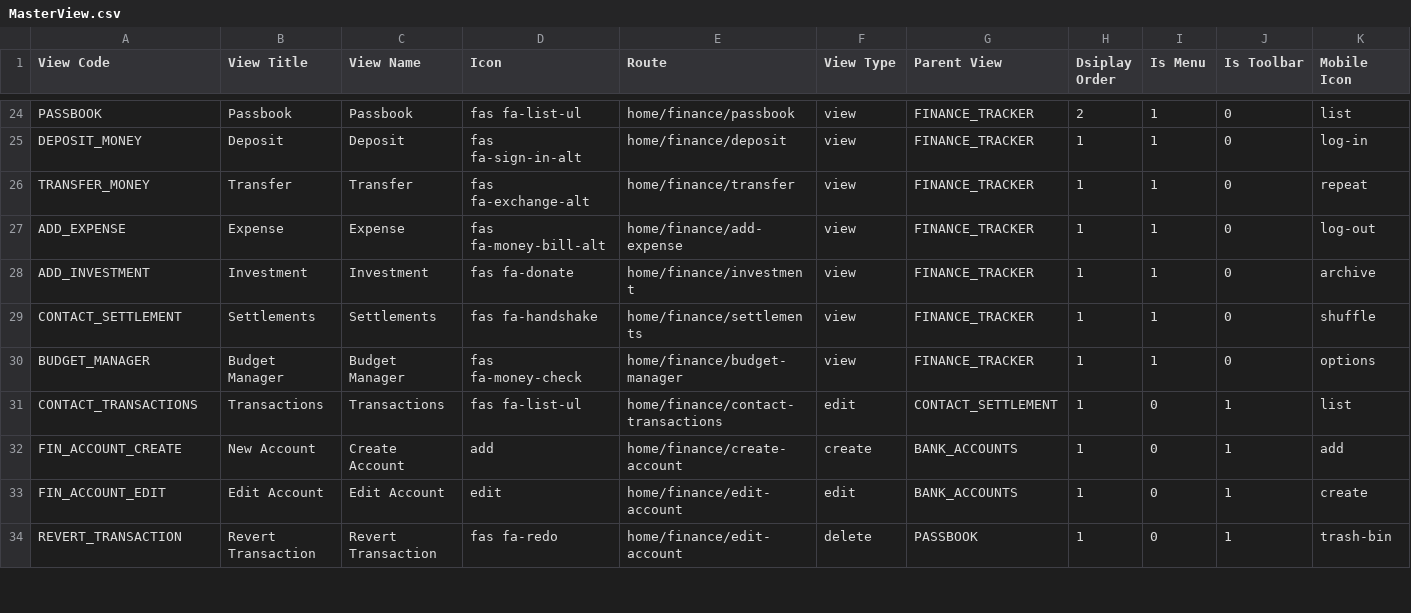
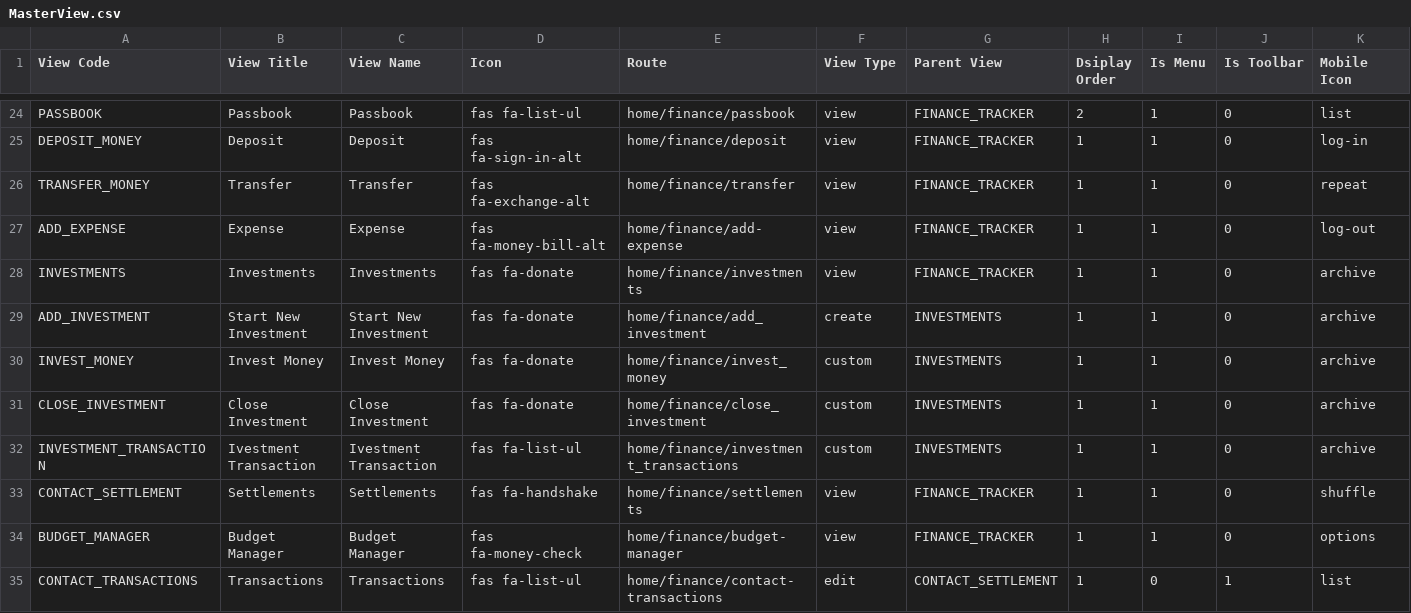
Before and after one commit to rohaanthakare/trackerng, a CSV file: src/assets/Data/BaseData/MasterView.csv, drawn as a sheet; only a part is shown, gaps mark what is left out; the shorter side is filled out with more unchanged rows.

```diff
--- a/src/assets/Data/BaseData/MasterView.csv
+++ b/src/assets/Data/BaseData/MasterView.csv
@@ -27,3 +27,7 @@ TRANSFER_MONEY,Transfer,Transfer,fas fa-exchange-alt,home/finance/transfer,view,
 ADD_EXPENSE,Expense,Expense,fas fa-money-bill-alt,home/finance/add-expense,view,FINANCE_TRACKER,1,1,0,log-out
-ADD_INVESTMENT,Investment,Investment,fas fa-donate,home/finance/investment,view,FINANCE_TRACKER,1,1,0,archive
+INVESTMENTS,Investments,Investments,fas fa-donate,home/finance/investments,view,FINANCE_TRACKER,1,1,0,archive
+ADD_INVESTMENT,Start New Investment,Start New Investment,fas fa-donate,home/finance/add_investment,create,INVESTMENTS,1,1,0,archive
+INVEST_MONEY,Invest Money,Invest Money,fas fa-donate,home/finance/invest_money,custom,INVESTMENTS,1,1,0,archive
+CLOSE_INVESTMENT,Close Investment,Close Investment,fas fa-donate,home/finance/close_investment,custom,INVESTMENTS,1,1,0,archive
+INVESTMENT_TRANSACTION,Ivestment Transaction,Ivestment Transaction,fas fa-list-ul,home/finance/investment_transactions,custom,INVESTMENTS,1,1,0,archive
 CONTACT_SETTLEMENT,Settlements,Settlements,fas fa-handshake,home/finance/settlements,view,FINANCE_TRACKER,1,1,0,shuffle
```
Also changed, not shown: src/assets/Data/BaseData/MasterData.csv, src/assets/Data/BaseData/RolePermissions.csv, 24 other files.
